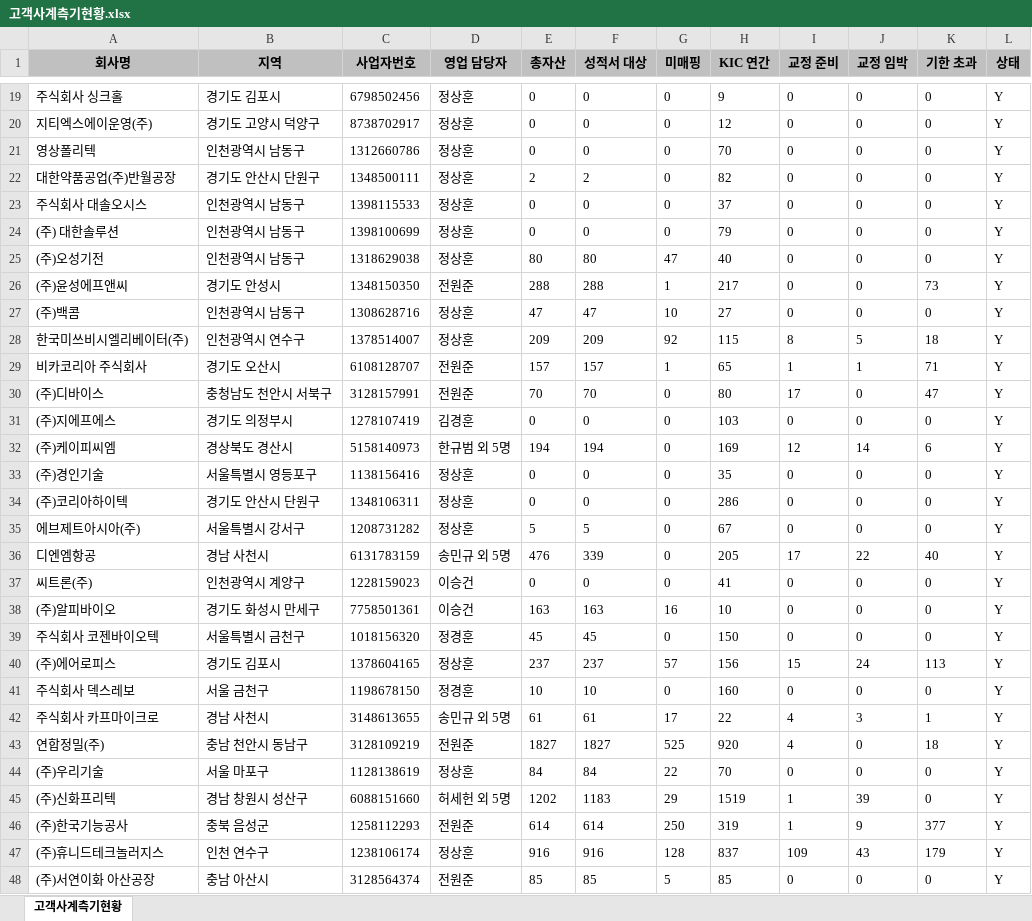
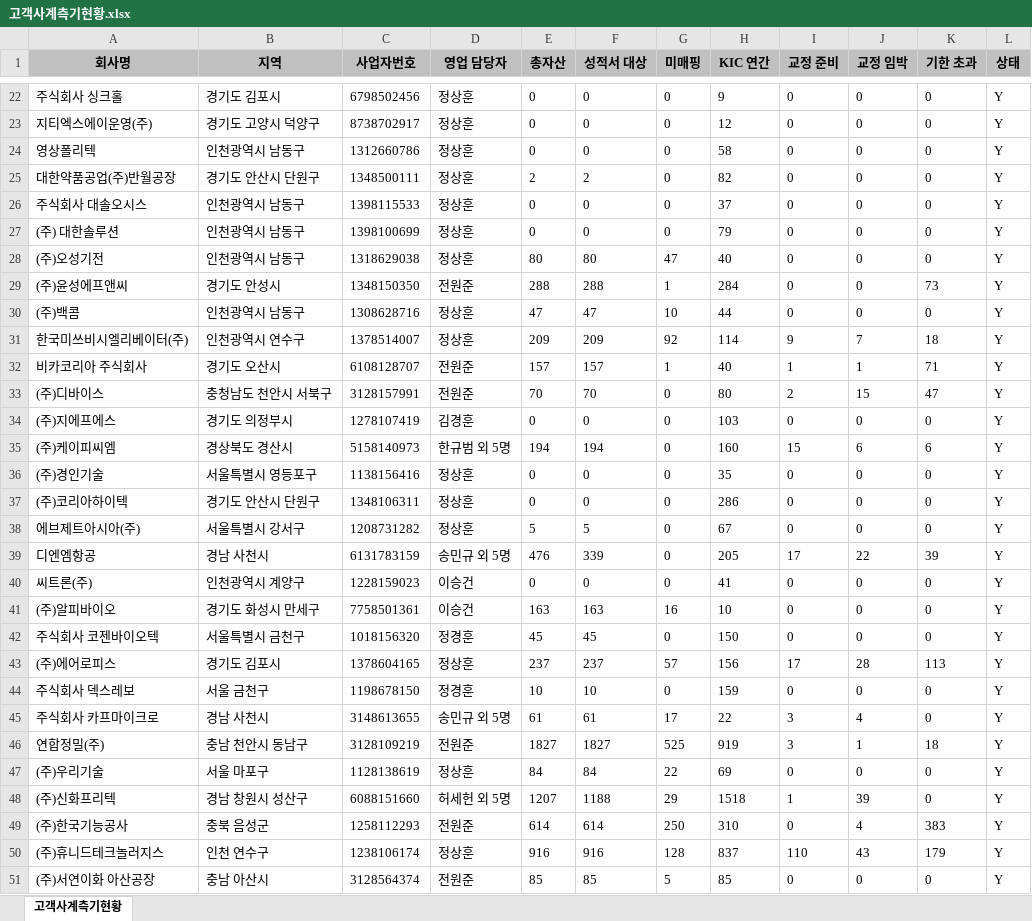
Before and after one commit to hikary83/kic-worktools, an Excel workbook: docs/dashboard/data/고객사계측기현황.xlsx, sheet 고객사계측기현황, drawn as a sheet; only a part is shown, gaps mark what is left out; values as stored, in another font and other column widths than the file's, no borders; addresses are those after the commit; the diff covers the shown part only; the diff names each change by its address in the sheet, - before the commit and + after, or states it on an @@ line.

Commit message:
data: update 고객사계측기현황.xlsx for 2026-09-23

```diff
--- a/docs/dashboard/data/고객사계측기현황.xlsx (sheet 고객사계측기현황)
+++ b/docs/dashboard/data/고객사계측기현황.xlsx (sheet 고객사계측기현황)
-H24 (KIC 연간): 70
+H24 (KIC 연간): 58
-H29 (KIC 연간): 217
+H29 (KIC 연간): 284
-H30 (KIC 연간): 27
+H30 (KIC 연간): 44
-H31 (KIC 연간): 115
+H31 (KIC 연간): 114
-I31 (교정 준비): 8
+I31 (교정 준비): 9
-J31 (교정 임박): 5
+J31 (교정 임박): 7
-H32 (KIC 연간): 65
+H32 (KIC 연간): 40
-I33 (교정 준비): 17
+I33 (교정 준비): 2
-J33 (교정 임박): 0
+J33 (교정 임박): 15
-H35 (KIC 연간): 169
+H35 (KIC 연간): 160
-I35 (교정 준비): 12
+I35 (교정 준비): 15
-J35 (교정 임박): 14
+J35 (교정 임박): 6
-K39 (기한 초과): 40
+K39 (기한 초과): 39
-I43 (교정 준비): 15
+I43 (교정 준비): 17
-J43 (교정 임박): 24
+J43 (교정 임박): 28
-H44 (KIC 연간): 160
+H44 (KIC 연간): 159
-I45:I46 (교정 준비): 4
+I45:I46 (교정 준비): 3
-J45 (교정 임박): 3
+J45 (교정 임박): 4
-K45 (기한 초과): 1
+K45 (기한 초과): 0
-H46 (KIC 연간): 920
+H46 (KIC 연간): 919
-J46 (교정 임박): 0
+J46 (교정 임박): 1
-H47 (KIC 연간): 70
+H47 (KIC 연간): 69
-E48 (총자산): 1202
+E48 (총자산): 1207
-F48 (성적서 대상): 1183
+F48 (성적서 대상): 1188
-H48 (KIC 연간): 1519
+H48 (KIC 연간): 1518
-H49 (KIC 연간): 319
+H49 (KIC 연간): 310
-I49 (교정 준비): 1
+I49 (교정 준비): 0
-J49 (교정 임박): 9
+J49 (교정 임박): 4
-K49 (기한 초과): 377
+K49 (기한 초과): 383
-I50 (교정 준비): 109
+I50 (교정 준비): 110
```
Also changed, not shown: 3 added rows and 9 edited cells elsewhere in this sheet.
